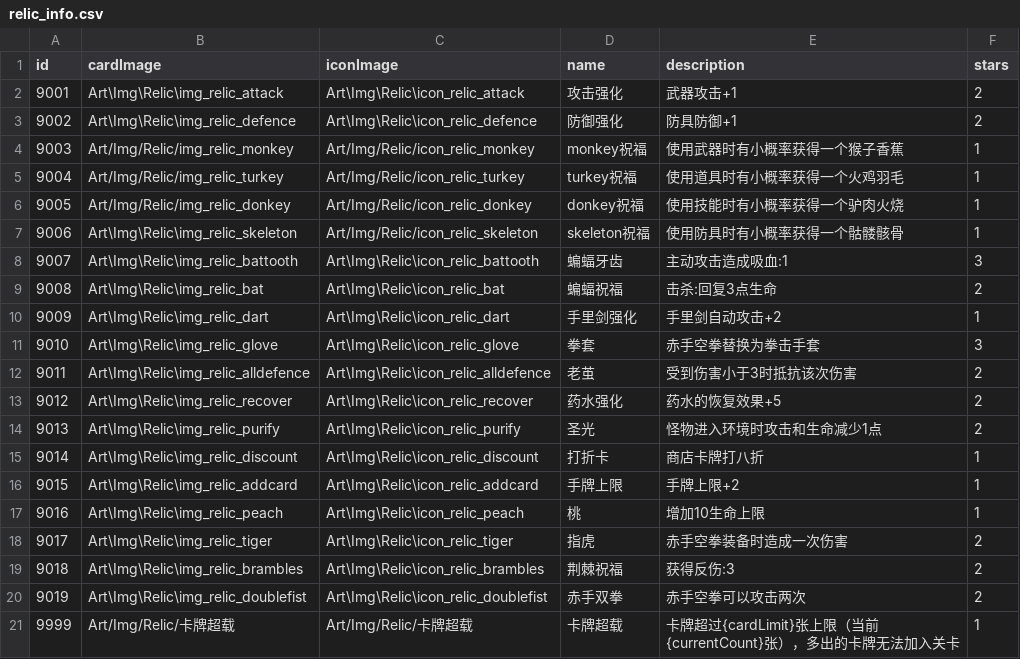
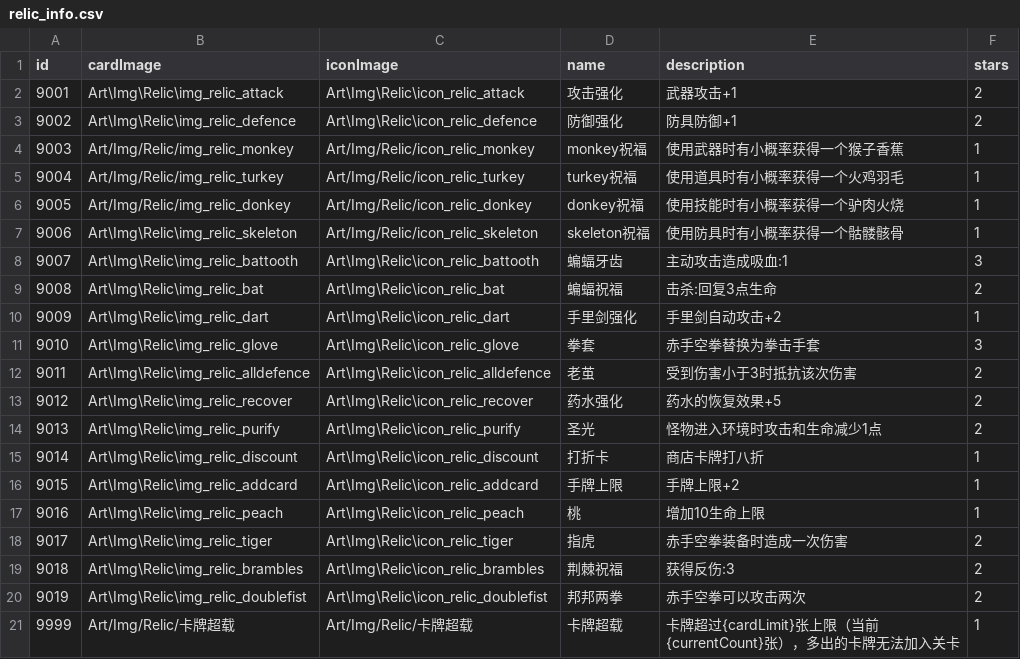
Before and after one commit to Nancobamboo/joeys-nightmare-2, a CSV file: joey2/Assets/Resources/Data/relic_info.csv, drawn as a sheet.

```diff
--- a/joey2/Assets/Resources/Data/relic_info.csv
+++ b/joey2/Assets/Resources/Data/relic_info.csv
@@ -19,3 +19,3 @@ id   ,cardImage ,iconImage,name,description,stars
 9018,Art\Img\Relic\img_relic_brambles,Art\Img\Relic\icon_relic_brambles,荆棘祝福,获得反伤:3,2
-9019,Art\Img\Relic\img_relic_doublefist,Art\Img\Relic\icon_relic_doublefist,赤手双拳,赤手空拳可以攻击两次,2
+9019,Art\Img\Relic\img_relic_doublefist,Art\Img\Relic\icon_relic_doublefist,邦邦两拳,赤手空拳可以攻击两次,2
 9999,Art/Img/Relic/卡牌超载,Art/Img/Relic/卡牌超载,卡牌超载,卡牌超过{cardLimit}张上限（当前{currentCount}张），多出的卡牌无法加入关卡,1
```
